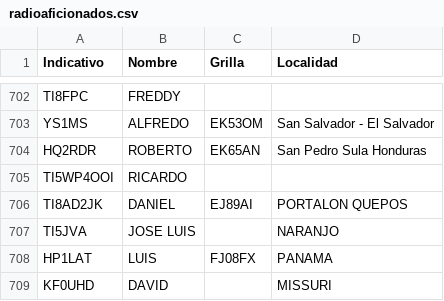
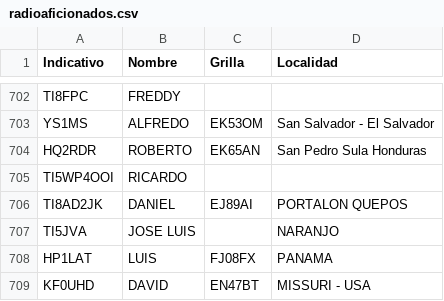
Before and after one commit to ti3wti/revista-matutina, a CSV file: data/radioaficionados.csv, drawn as a sheet; only a part is shown, gaps mark what is left out.

Commit message:
Actualiza grilla/localidad KF0UHD

```diff
--- a/data/radioaficionados.csv
+++ b/data/radioaficionados.csv
@@ -708,2 +708,2 @@ TI5JVA,JOSE LUIS,,NARANJO
 HP1LAT,LUIS,FJ08FX,PANAMA
-KF0UHD,DAVID,,MISSURI
+KF0UHD,DAVID,EN47BT,MISSURI - USA
```
